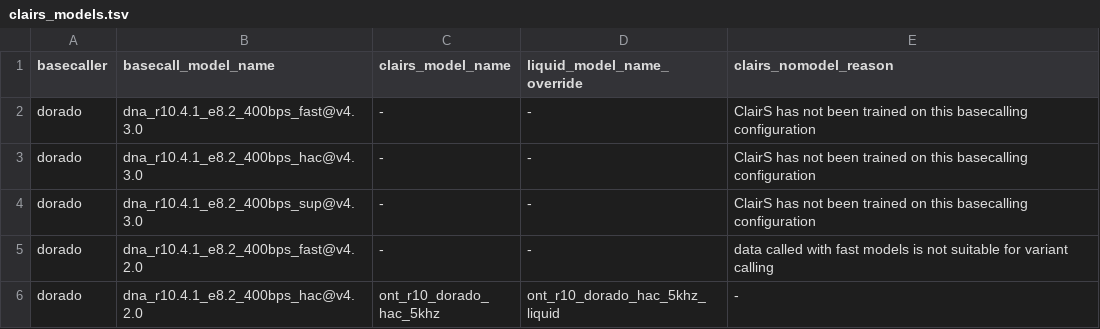
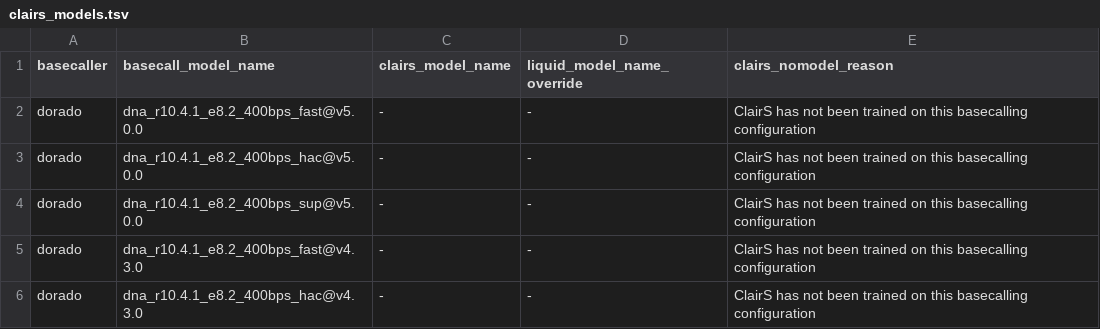
Before and after one commit to epi2me-labs/wf-somatic-variation, a TSV file: data/clairs_models.tsv, drawn as a sheet; only a part is shown; the shorter side is filled out with more unchanged rows.

Commit message:
Autodetermine model from BAM headers [CW-4355]

```diff
--- a/data/clairs_models.tsv
+++ b/data/clairs_models.tsv
@@ -1,2 +1,5 @@
 basecaller	basecall_model_name	clairs_model_name	liquid_model_name_override	clairs_nomodel_reason
+dorado	dna_r10.4.1_e8.2_400bps_fast@v5.0.0	-	-	ClairS has not been trained on this basecalling configuration
+dorado	dna_r10.4.1_e8.2_400bps_hac@v5.0.0	-	-	ClairS has not been trained on this basecalling configuration
+dorado	dna_r10.4.1_e8.2_400bps_sup@v5.0.0	-	-	ClairS has not been trained on this basecalling configuration
 dorado	dna_r10.4.1_e8.2_400bps_fast@v4.3.0	-	-	ClairS has not been trained on this basecalling configuration
```
Also changed, not shown: data/clair3_models.tsv, 6 other files.
